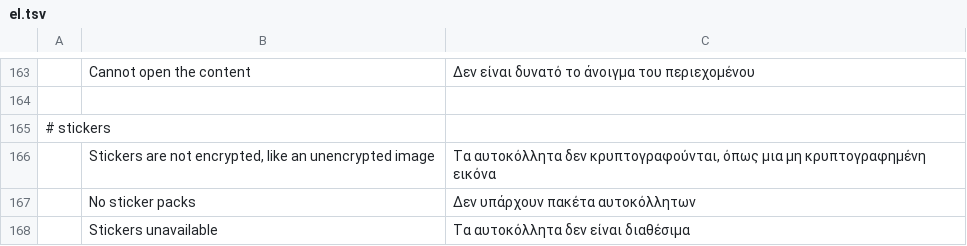
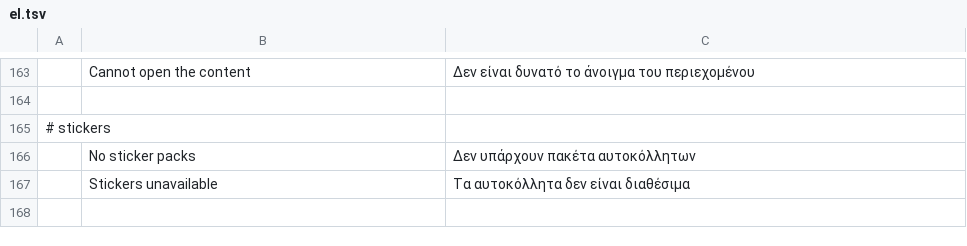
Before and after one commit to meska/gnobbi, a TSV file: crates/matrix-desktop/locales/el.tsv, drawn as a sheet; only a part is shown, gaps mark what is left out; the shorter side is filled out with more unchanged rows; the diff names each change by its address in the sheet, - before the commit and + after, or states it on an @@ line.

```diff
--- a/crates/matrix-desktop/locales/el.tsv
+++ b/crates/matrix-desktop/locales/el.tsv
-row 166:  | Stickers are not encrypted, like an unencrypted image | Τα αυτοκόλλητα δεν κρυπτογραφούνται, όπως μια μη κρυπτογραφημένη εικόνα
```
Also changed, not shown: crates/matrix-desktop/locales/bg.tsv, crates/matrix-desktop/locales/ja.tsv, 20 other files.
